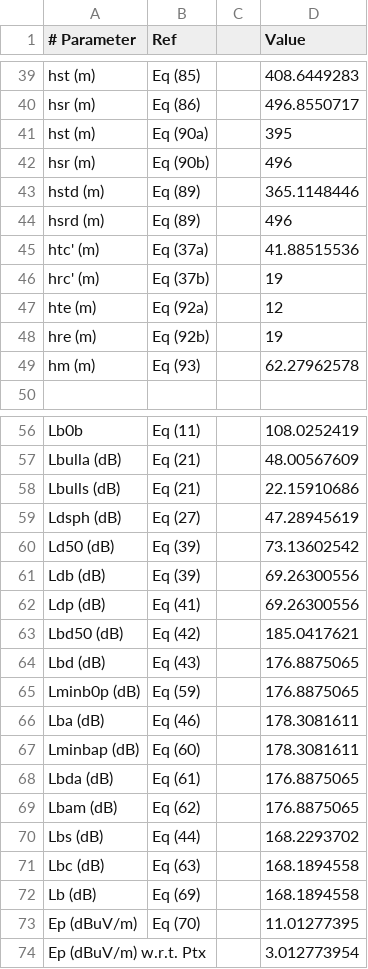
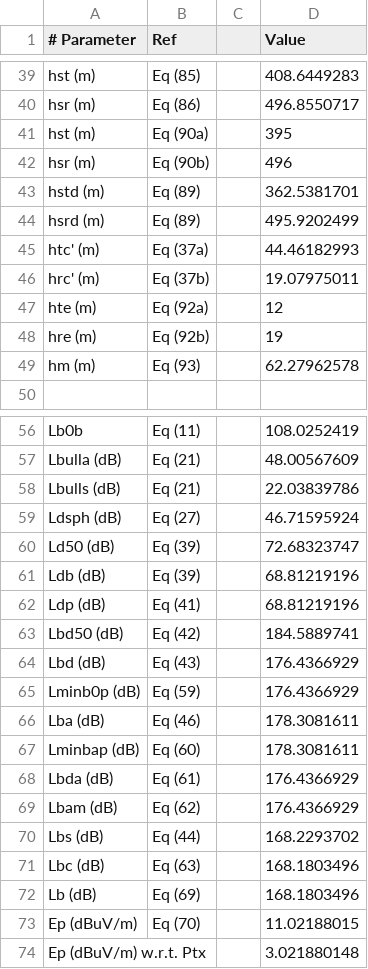
Before and after one commit to alastairUK/p1812, a CSV file: matlab/validation_results/rburg_rural_with_clutter_1.csv, drawn as a sheet; only a part is shown, gaps mark what is left out; the diff covers the shown part only.

```diff
--- a/matlab/validation_results/rburg_rural_with_clutter_1.csv
+++ b/matlab/validation_results/rburg_rural_with_clutter_1.csv
@@ -42,6 +42,6 @@ hst (m),Eq (90a),,395,
 hsr (m),Eq (90b),,496,
-hstd (m),Eq (89),,365.1148446,
-hsrd (m),Eq (89),,496,
-htc' (m),Eq (37a),,41.88515536,
-hrc' (m),Eq (37b),,19,
+hstd (m),Eq (89),,362.5381701,
+hsrd (m),Eq (89),,495.9202499,
+htc' (m),Eq (37a),,44.46182993,
+hrc' (m),Eq (37b),,19.07975011,
 hte (m),Eq (92a),,12,
@@ -57,18 +57,18 @@ Lb0b,Eq (11),,108.0252419,
 Lbulla (dB),Eq (21),,48.00567609,
-Lbulls (dB),Eq (21),,22.15910686,
-Ldsph (dB),Eq (27),,47.28945619,
-Ld50 (dB),Eq (39),,73.13602542,
-Ldb (dB),Eq (39),,69.26300556,
-Ldp (dB),Eq (41),,69.26300556,
-Lbd50 (dB),Eq (42),,185.0417621,
-Lbd (dB),Eq (43),,176.8875065,
-Lminb0p (dB),Eq (59),,176.8875065,
+Lbulls (dB),Eq (21),,22.03839786,
+Ldsph (dB),Eq (27),,46.71595924,
+Ld50 (dB),Eq (39),,72.68323747,
+Ldb (dB),Eq (39),,68.81219196,
+Ldp (dB),Eq (41),,68.81219196,
+Lbd50 (dB),Eq (42),,184.5889741,
+Lbd (dB),Eq (43),,176.4366929,
+Lminb0p (dB),Eq (59),,176.4366929,
 Lba (dB),Eq (46),,178.3081611,
 Lminbap (dB),Eq (60),,178.3081611,
-Lbda (dB),Eq (61),,176.8875065,
-Lbam (dB),Eq (62),,176.8875065,
+Lbda (dB),Eq (61),,176.4366929,
+Lbam (dB),Eq (62),,176.4366929,
 Lbs (dB),Eq (44),,168.2293702,
-Lbc (dB),Eq (63),,168.1894558,
-Lb (dB),Eq (69),,168.1894558,
-Ep (dBuV/m),Eq (70),,11.01277395,
-Ep (dBuV/m) w.r.t. Ptx,,,3.012773954,
+Lbc (dB),Eq (63),,168.1803496,
+Lb (dB),Eq (69),,168.1803496,
+Ep (dBuV/m),Eq (70),,11.02188015,
+Ep (dBuV/m) w.r.t. Ptx,,,3.021880148,
```
Also changed, not shown: 1 edited cell elsewhere in this file, matlab/validation_results/combined_results.csv, matlab/validation_results/rburg_rural_with_clutter_2.csv, 14 other files.
